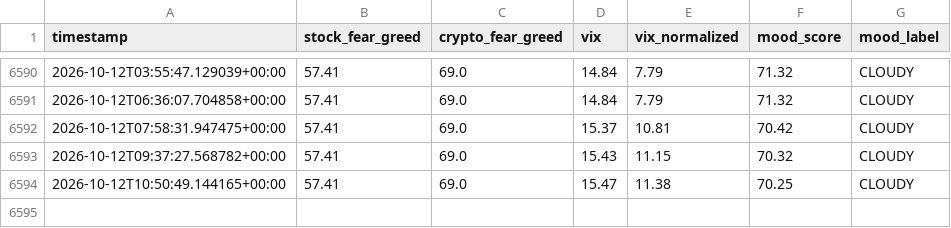
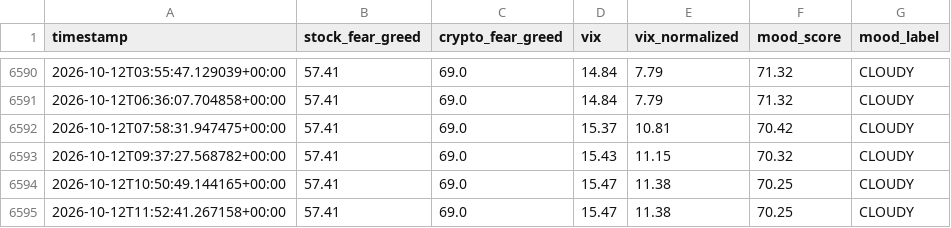
Before and after one commit to MonarchCastleTech/Cloudy-Shiny, a CSV file: sentiment_data.csv, drawn as a sheet; only a part is shown, gaps mark what is left out; the diff names each change by its address in the sheet, - before the commit and + after, or states it on an @@ line.

```diff
--- a/sentiment_data.csv
+++ b/sentiment_data.csv
+row 6595: 2026-10-12T11:52:41.267158+00:00 | 57.41 | 69.0 | 15.47 | 11.38 | 70.25 | CLOUDY
```
Also changed, not shown: feed_health.csv, 1 other file.
